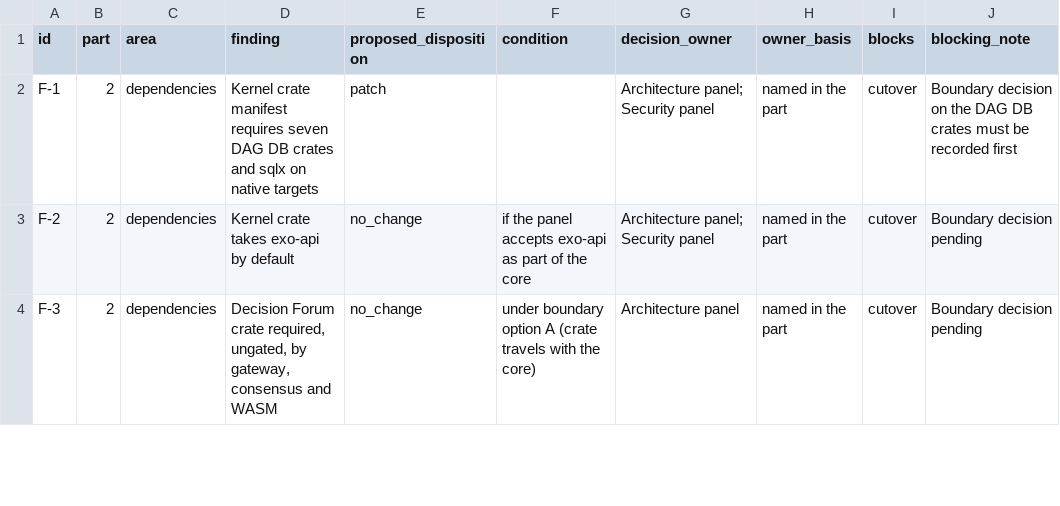
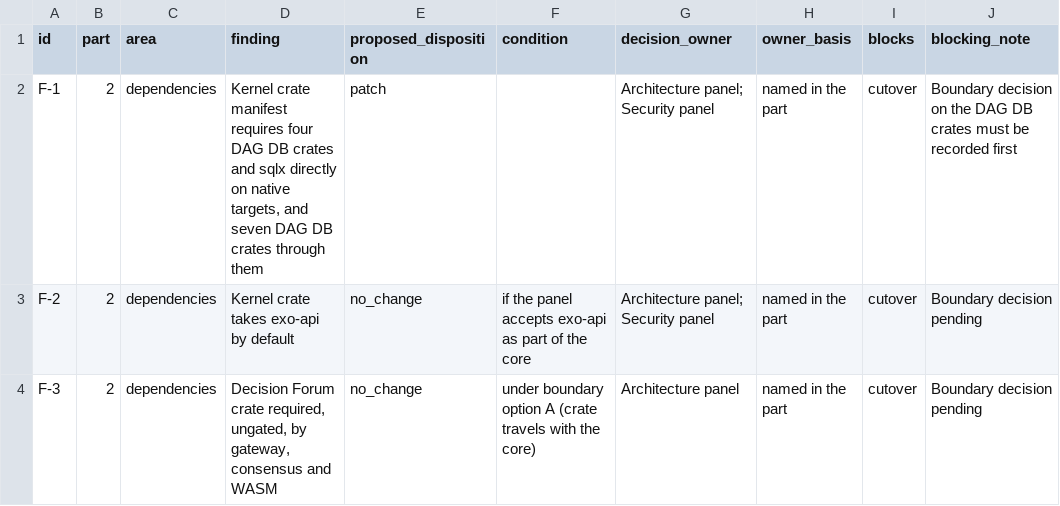
Before and after one commit to exochain/exochain, a TSV file: docs/audit/core-separation-904/findings-register.tsv, drawn as a sheet; only a part is shown; the diff covers the shown part only; the diff names each change by its address in the sheet, - before the commit and + after, or states it on an @@ line.

```diff
--- a/docs/audit/core-separation-904/findings-register.tsv
+++ b/docs/audit/core-separation-904/findings-register.tsv
-D2 (finding): …manifest requires seven DAG DB crates and sqlx on native targets
+D2 (finding): …manifest requires four DAG DB crates and sqlx directly on native targets, and seven DAG DB crates through them
```
Also changed, not shown: 3 edited cells elsewhere in this file, docs/audit/core-separation-904/history-commits.tsv, 6 other files.
